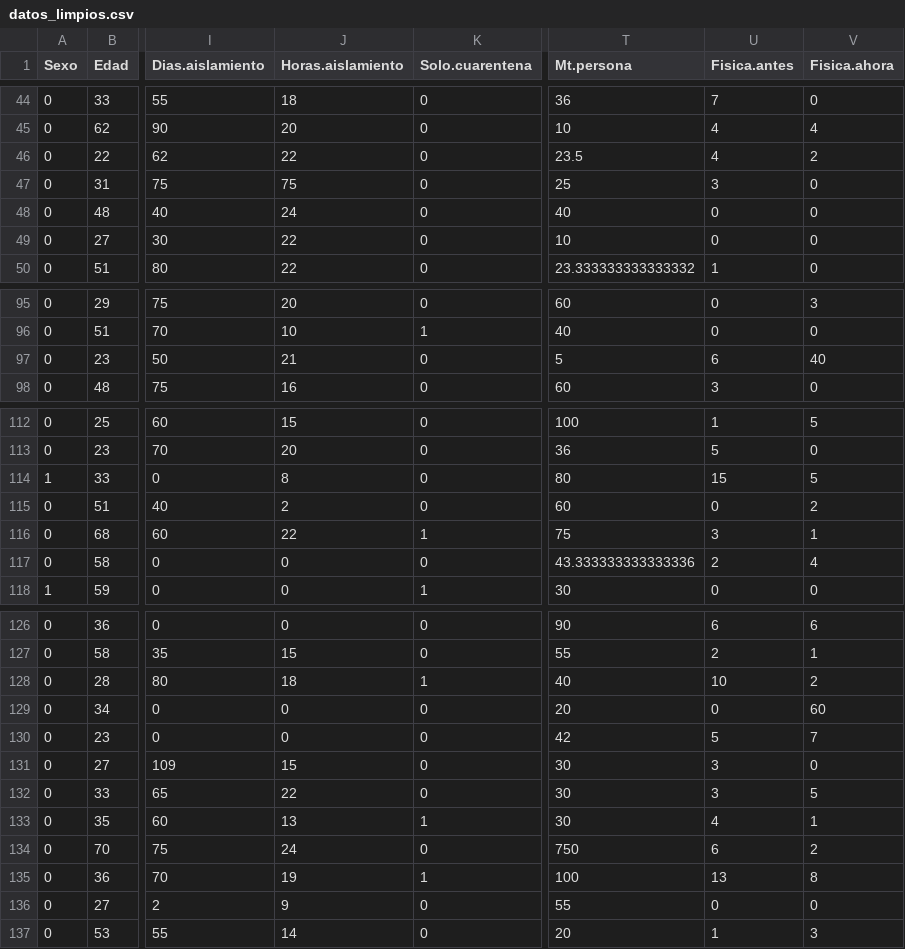
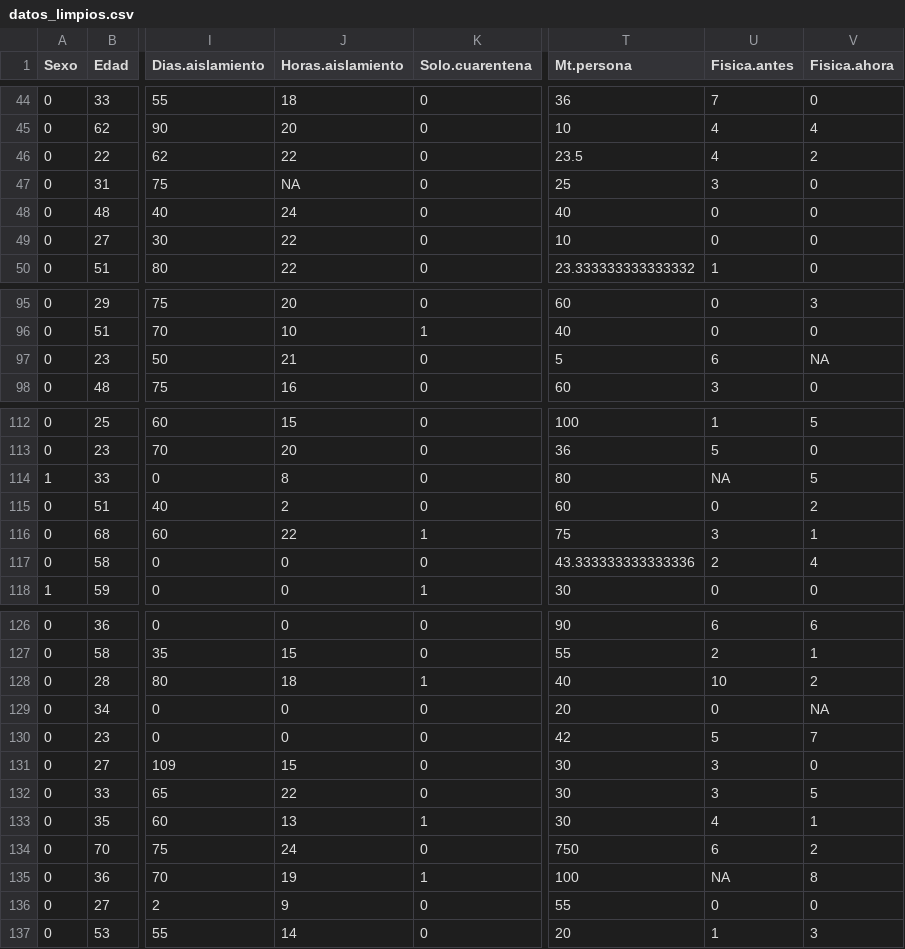
Before and after one commit to smacedosanchez/trabajo-final-ciencia-de-datos-grupo10-2026-udelar, a CSV file: datos_limpios.csv, drawn as a sheet; only a part is shown, gaps mark what is left out; the diff covers the shown part only; the diff names each change by its address in the sheet, - before the commit and + after, or states it on an @@ line.

```diff
--- a/datos_limpios.csv
+++ b/datos_limpios.csv
-J47 (Horas.aislamiento): 75
+J47 (Horas.aislamiento): NA
-V97 (Fisica.ahora): 40
+V97 (Fisica.ahora): NA
-U114 (Fisica.antes): 15
+U114 (Fisica.antes): NA
-V129 (Fisica.ahora): 60
+V129 (Fisica.ahora): NA
-U135 (Fisica.antes): 13
+U135 (Fisica.antes): NA
```
Also changed, not shown: 59 edited cells elsewhere in this file, app/datos_limpios.csv, 28 other files.
